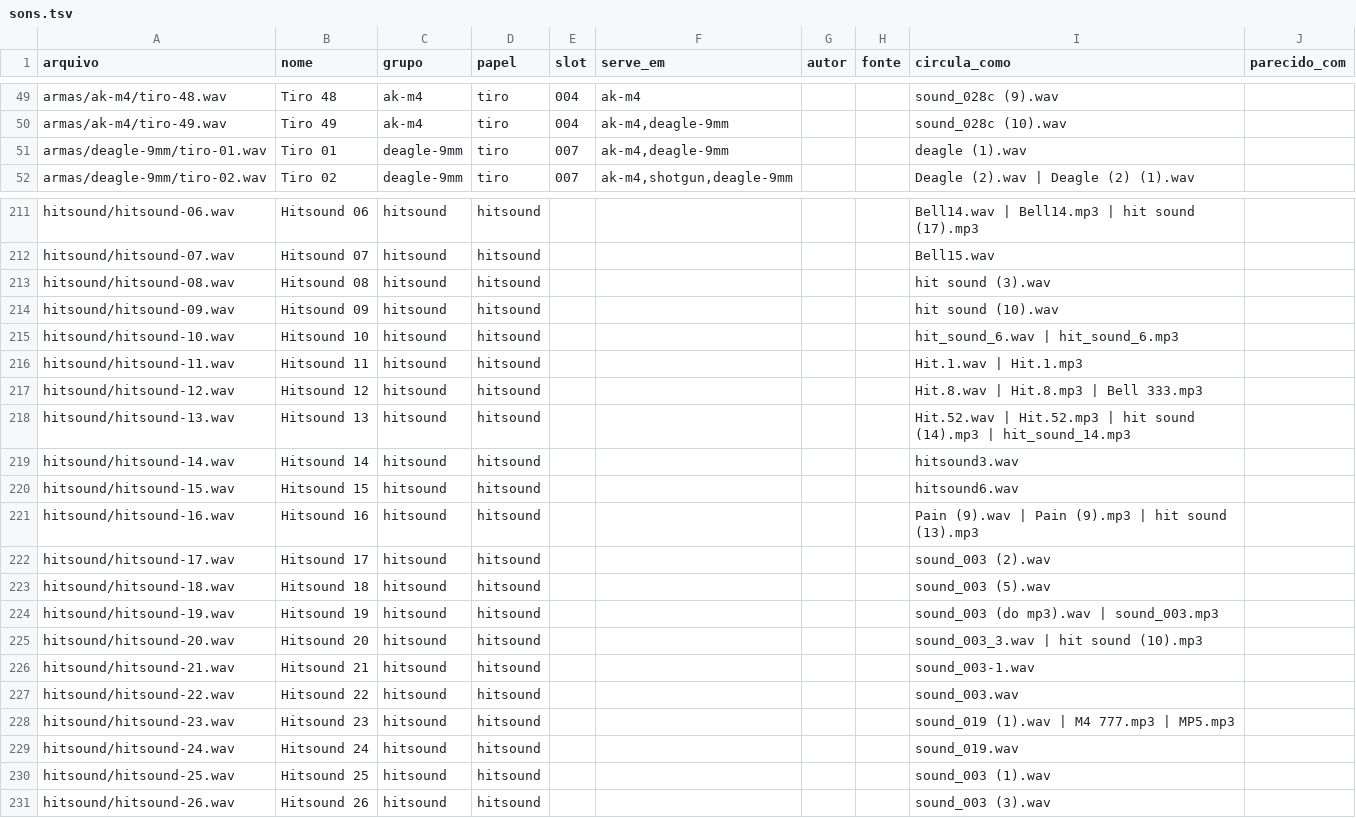
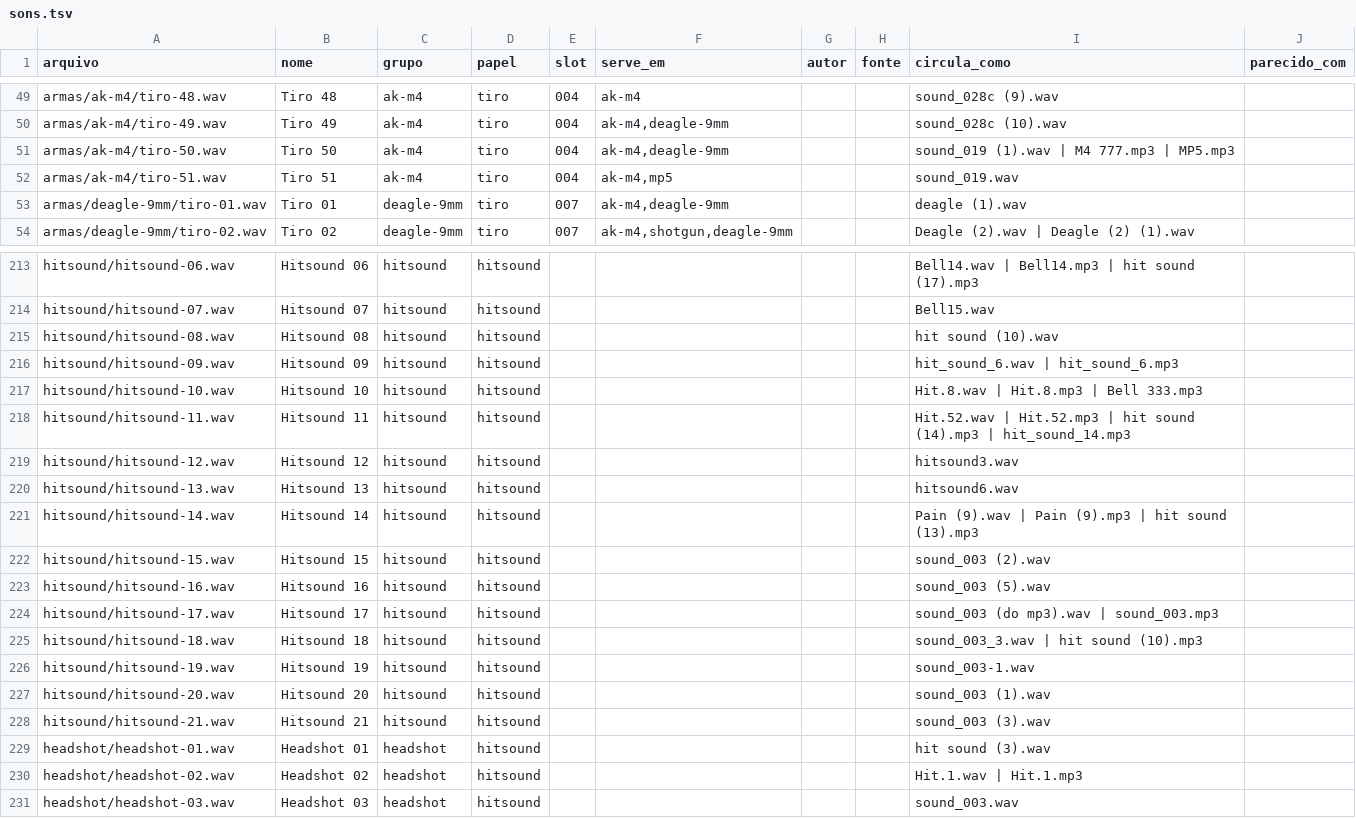
Before and after one commit to victortroquetti-cpu/trokmods-audios, a TSV file: mods-audio/sons.tsv, drawn as a sheet; only a part is shown, gaps mark what is left out.

```diff
--- a/mods-audio/sons.tsv
+++ b/mods-audio/sons.tsv
@@ -50,2 +50,4 @@ armas/ak-m4/tiro-48.wav	Tiro 48	ak-m4	tiro	004	ak-m4			sound_028c (9).wav
 armas/ak-m4/tiro-49.wav	Tiro 49	ak-m4	tiro	004	ak-m4,deagle-9mm			sound_028c (10).wav	
+armas/ak-m4/tiro-50.wav	Tiro 50	ak-m4	tiro	004	ak-m4,deagle-9mm			sound_019 (1).wav | M4 777.mp3 | MP5.mp3	
+armas/ak-m4/tiro-51.wav	Tiro 51	ak-m4	tiro	004	ak-m4,mp5			sound_019.wav	
 armas/deagle-9mm/tiro-01.wav	Tiro 01	deagle-9mm	tiro	007	ak-m4,deagle-9mm			deagle (1).wav	
@@ -212,20 +214,18 @@ hitsound/hitsound-06.wav	Hitsound 06	hitsound	hitsound					Bell14.wav | Bell14.m
 hitsound/hitsound-07.wav	Hitsound 07	hitsound	hitsound					Bell15.wav	
-hitsound/hitsound-08.wav	Hitsound 08	hitsound	hitsound					hit sound (3).wav	
-hitsound/hitsound-09.wav	Hitsound 09	hitsound	hitsound					hit sound (10).wav	
-hitsound/hitsound-10.wav	Hitsound 10	hitsound	hitsound					hit_sound_6.wav | hit_sound_6.mp3	
-hitsound/hitsound-11.wav	Hitsound 11	hitsound	hitsound					Hit.1.wav | Hit.1.mp3	
-hitsound/hitsound-12.wav	Hitsound 12	hitsound	hitsound					Hit.8.wav | Hit.8.mp3 | Bell 333.mp3	
-hitsound/hitsound-13.wav	Hitsound 13	hitsound	hitsound					Hit.52.wav | Hit.52.mp3 | hit sound (14).mp3 | hit_sound_14.mp3	
-hitsound/hitsound-14.wav	Hitsound 14	hitsound	hitsound					hitsound3.wav	
-hitsound/hitsound-15.wav	Hitsound 15	hitsound	hitsound					hitsound6.wav	
-hitsound/hitsound-16.wav	Hitsound 16	hitsound	hitsound					Pain (9).wav | Pain (9).mp3 | hit sound (13).mp3	
-hitsound/hitsound-17.wav	Hitsound 17	hitsound	hitsound					sound_003 (2).wav	
-hitsound/hitsound-18.wav	Hitsound 18	hitsound	hitsound					sound_003 (5).wav	
-hitsound/hitsound-19.wav	Hitsound 19	hitsound	hitsound					sound_003 (do mp3).wav | sound_003.mp3	
-hitsound/hitsound-20.wav	Hitsound 20	hitsound	hitsound					sound_003_3.wav | hit sound (10).mp3	
-hitsound/hitsound-21.wav	Hitsound 21	hitsound	hitsound					sound_003-1.wav	
-hitsound/hitsound-22.wav	Hitsound 22	hitsound	hitsound					sound_003.wav	
-hitsound/hitsound-23.wav	Hitsound 23	hitsound	hitsound					sound_019 (1).wav | M4 777.mp3 | MP5.mp3	
-hitsound/hitsound-24.wav	Hitsound 24	hitsound	hitsound					sound_019.wav	
-hitsound/hitsound-25.wav	Hitsound 25	hitsound	hitsound					sound_003 (1).wav	
-hitsound/hitsound-26.wav	Hitsound 26	hitsound	hitsound					sound_003 (3).wav	
+hitsound/hitsound-08.wav	Hitsound 08	hitsound	hitsound					hit sound (10).wav	
+hitsound/hitsound-09.wav	Hitsound 09	hitsound	hitsound					hit_sound_6.wav | hit_sound_6.mp3	
+hitsound/hitsound-10.wav	Hitsound 10	hitsound	hitsound					Hit.8.wav | Hit.8.mp3 | Bell 333.mp3	
+hitsound/hitsound-11.wav	Hitsound 11	hitsound	hitsound					Hit.52.wav | Hit.52.mp3 | hit sound (14).mp3 | hit_sound_14.mp3	
+hitsound/hitsound-12.wav	Hitsound 12	hitsound	hitsound					hitsound3.wav	
+hitsound/hitsound-13.wav	Hitsound 13	hitsound	hitsound					hitsound6.wav	
+hitsound/hitsound-14.wav	Hitsound 14	hitsound	hitsound					Pain (9).wav | Pain (9).mp3 | hit sound (13).mp3	
+hitsound/hitsound-15.wav	Hitsound 15	hitsound	hitsound					sound_003 (2).wav	
+hitsound/hitsound-16.wav	Hitsound 16	hitsound	hitsound					sound_003 (5).wav	
+hitsound/hitsound-17.wav	Hitsound 17	hitsound	hitsound					sound_003 (do mp3).wav | sound_003.mp3	
+hitsound/hitsound-18.wav	Hitsound 18	hitsound	hitsound					sound_003_3.wav | hit sound (10).mp3	
+hitsound/hitsound-19.wav	Hitsound 19	hitsound	hitsound					sound_003-1.wav	
+hitsound/hitsound-20.wav	Hitsound 20	hitsound	hitsound					sound_003 (1).wav	
+hitsound/hitsound-21.wav	Hitsound 21	hitsound	hitsound					sound_003 (3).wav	
+headshot/headshot-01.wav	Headshot 01	headshot	hitsound					hit sound (3).wav	
+headshot/headshot-02.wav	Headshot 02	headshot	hitsound					Hit.1.wav | Hit.1.mp3	
+headshot/headshot-03.wav	Headshot 03	headshot	hitsound					sound_003.wav	
```
Also changed, not shown: 24 other files.
